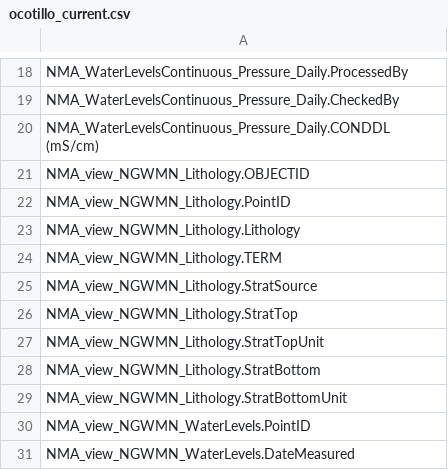
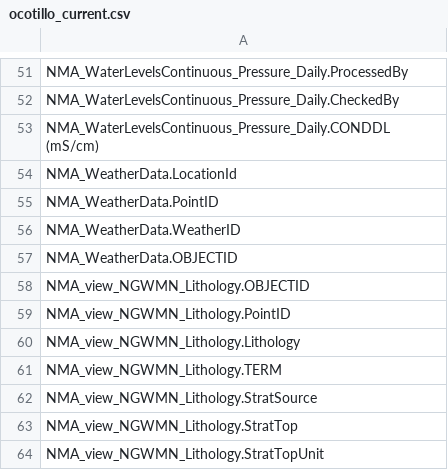
Before and after one commit to DataIntegrationGroup/NMAquiferMigrationStats, a CSV file: ocotillo_current.csv, drawn as a sheet; only a part is shown, gaps mark what is left out; the shorter side is filled out with more unchanged rows; the diff covers the shown part only; the diff names each change by its address in the sheet, - before the commit and + after, or states it on an @@ line.

```diff
--- a/ocotillo_current.csv
+++ b/ocotillo_current.csv
+row 54: NMA_WeatherData.LocationId
+row 55: NMA_WeatherData.PointID
+row 56: NMA_WeatherData.WeatherID
+row 57: NMA_WeatherData.OBJECTID
```
Also changed, not shown: 61 added rows elsewhere in this file, 2 other files.
